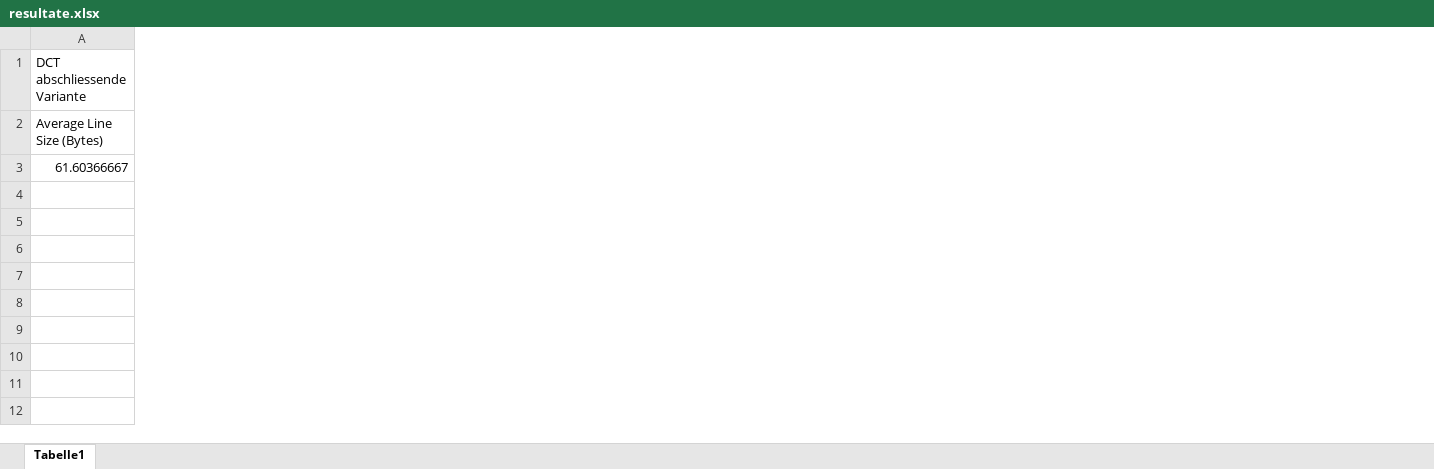
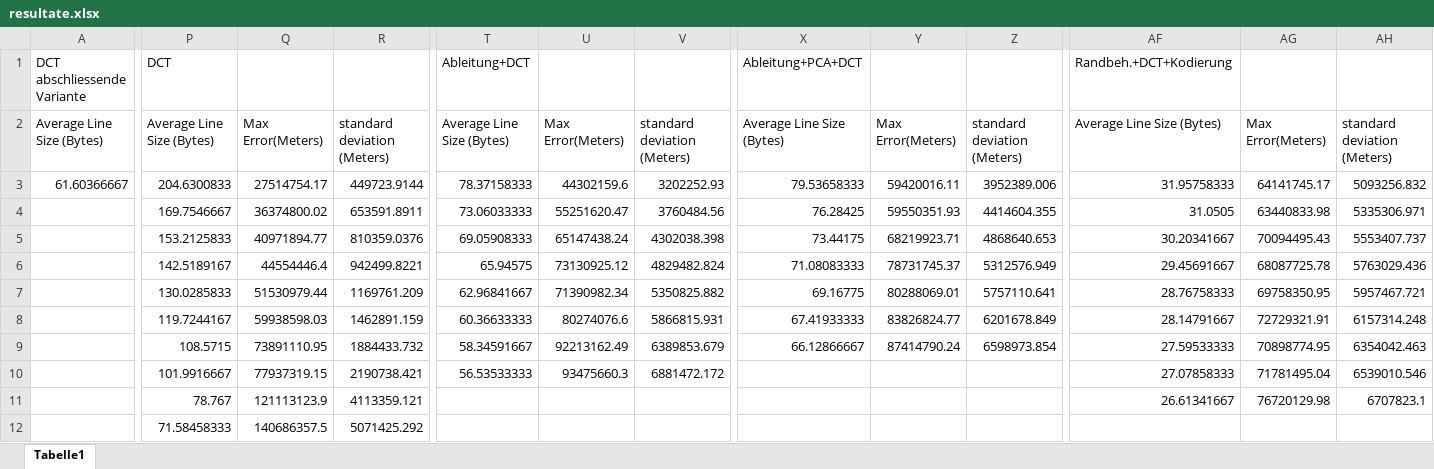
Before and after one commit to deiruch/PFSSCompression, an Excel workbook: doc/thesis/pictures/resultate/loesung1/loesung1-12/resultate.xlsx, sheet Tabelle1, drawn as a sheet; only a part is shown, gaps mark what is left out; values as stored, in another font and other column widths than the file's, no borders; charts and pictures not drawn; rows hold the shown columns only; the diff covers the shown part only; the diff names each change by its address in the sheet, - before the commit and + after, or states it on an @@ line.

```diff
--- a/doc/thesis/pictures/resultate/loesung1/loesung1-12/resultate.xlsx (sheet Tabelle1)
+++ b/doc/thesis/pictures/resultate/loesung1/loesung1-12/resultate.xlsx (sheet Tabelle1)
+column P, rows 1-4: DCT | Average Line Size (Bytes) | 204.6300833 | 169.7546667
+column Q, rows 2-4: Max Error(Meters) | 27514754.17 | 36374800.02
+column R, rows 2-4: standard deviation (Meters) | 449723.9144 | 653591.8911
+column T, rows 1-4: Ableitung+DCT | Average Line Size (Bytes) | 78.37158333 | 73.06033333
+column U, rows 2-4: Max Error(Meters) | 44302159.6 | 55251620.47
+column V, rows 2-4: standard deviation (Meters) | 3202252.93 | 3760484.56
+column X, rows 1-4: Ableitung+PCA+DCT | Average Line Size (Bytes) | 79.53658333 | 76.28425
+column Y, rows 2-4: Max Error(Meters) | 59420016.11 | 59550351.93
+column Z, rows 2-4: standard deviation (Meters) | 3952389.006 | 4414604.355
+column AF, rows 1-4: Randbeh.+DCT+Kodierung | Average Line Size (Bytes) | 31.95758333 | 31.0505
+column AG, rows 2-4: Max Error(Meters) | 64141745.17 | 63440833.98
+column AH, rows 2-4: standard deviation (Meters) | 5093256.832 | 5335306.971
+row 5:  | 153.2125833 | 40971894.77 | 810359.0376 | 69.05908333 | 65147438.24 | 4302038.398 | 73.44175 | 68219923.71 | 4868640.653 | 30.20341667 | 70094495.43 | 5553407.737
+row 6:  | 142.5189167 | 44554446.4 | 942499.8221 | 65.94575 | 73130925.12 | 4829482.824 | 71.08083333 | 78731745.37 | 5312576.949 | 29.45691667 | 68087725.78 | 5763029.436
+row 7:  | 130.0285833 | 51530979.44 | 1169761.209 | 62.96841667 | 71390982.34 | 5350825.882 | 69.16775 | 80288069.01 | 5757110.641 | 28.76758333 | 69758350.95 | 5957467.721
+row 8:  | 119.7244167 | 59938598.03 | 1462891.159 | 60.36633333 | 80274076.6 | 5866815.931 | 67.41933333 | 83826824.77 | 6201678.849 | 28.14791667 | 72729321.91 | 6157314.248
+row 9:  | 108.5715 | 73891110.95 | 1884433.732 | 58.34591667 | 92213162.49 | 6389853.679 | 66.12866667 | 87414790.24 | 6598973.854 | 27.59533333 | 70898774.95 | 6354042.463
+row 10:  | 101.9916667 | 77937319.15 | 2190738.421 | 56.53533333 | 93475660.3 | 6881472.172 |  |  |  | 27.07858333 | 71781495.04 | 6539010.546
+row 11:  | 78.767 | 121113123.9 | 4113359.121 |  |  |  |  |  |  | 26.61341667 | 76720129.98 | 6707823.1
+row 12:  | 71.58458333 | 140686357.5 | 5071425.292
```
Also changed, not shown: 7 added columns elsewhere in this sheet, charts or pictures, doc/thesis/pictures/resultate/loesung1/ringing/nosts.xlsx, doc/thesis/pictures/resultate/loesung1/ringing/sts.xlsx, 41 other files.
